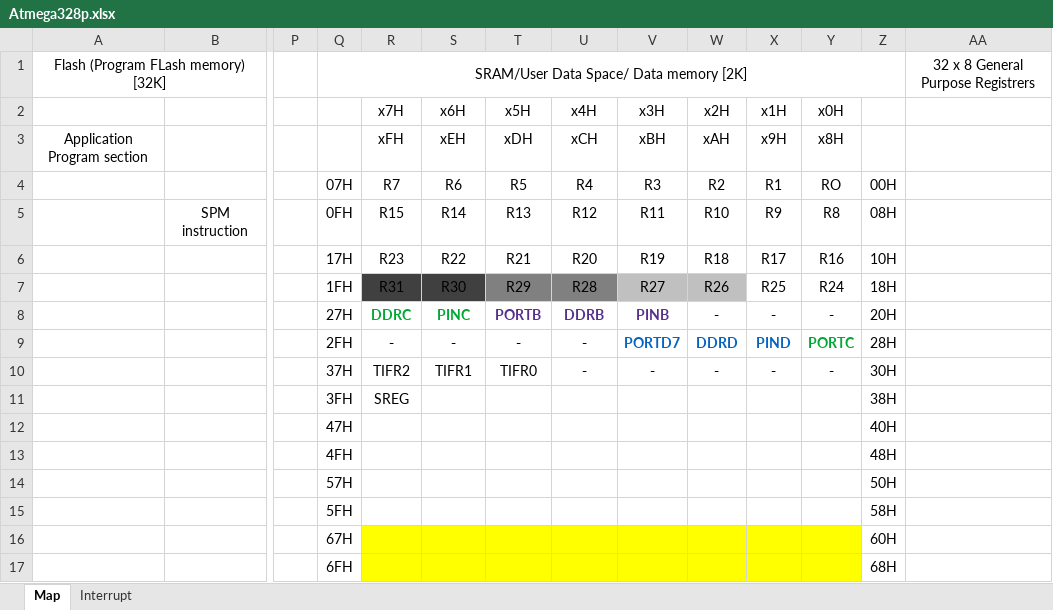
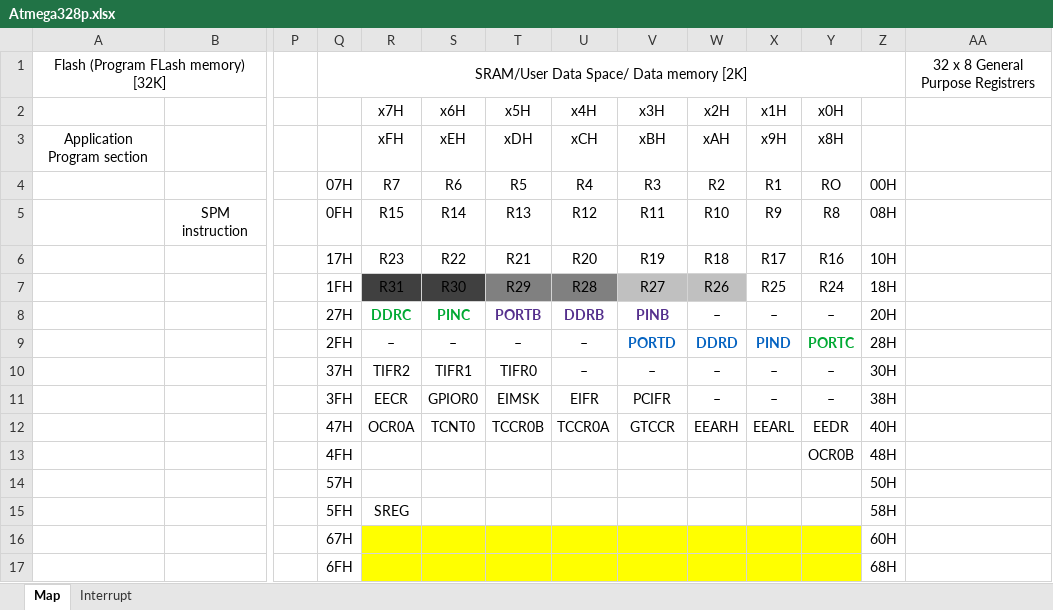
Before and after one commit to Basilisvirus/atmel-studio-7-examples-atmega328p-avrc, an Excel workbook: Atmega328p map & datasheet/Atmega328p.xlsx, sheet Map, drawn as a sheet; only a part is shown, gaps mark what is left out; values as stored, in another font and other column widths than the file's, no borders; charts and pictures not drawn; removed rows and columns are numbered as before the commit, all else as after; rows hold the shown columns only; the diff names each change by its address in the sheet, - before the commit and + after, or states it on an @@ line.

Commit message:
added registers to excel

```diff
--- a/Atmega328p map & datasheet/Atmega328p.xlsx (sheet Map)
+++ b/Atmega328p map & datasheet/Atmega328p.xlsx (sheet Map)
-W8: -
+W8: –
-W8:Y8 bold: on
+W8:Y8 bold: off
-X8: -
+X8: –
-Y8: -
+Y8: –
-R9: -
+R9: –
-R9:U9 bold: on
+R9:U9 bold: off
-S9: -
+S9: –
-T9: -
+T9: –
-U9:U10: -
+U9:U10: –
-V9: PORTD7
+V9: PORTD
-U10:Y10 bold: on
+U10:Y10 bold: off
-V10: -
+V10: –
-W10: -
+W10: –
-X10: -
+X10: –
-Y10: -
+Y10: –
-row 11:  |  |  | 3FH | SREG |  |  |  |  |  |  |  | 38H
-row 12:  |  |  | 47H |  |  |  |  |  |  |  |  | 40H
+row 11:  |  |  | 3FH | EECR | GPIOR0 | EIMSK | EIFR | PCIFR | – | – | – | 38H
+row 12:  |  |  | 47H | OCR0A | TCNT0 | TCCR0B | TCCR0A | GTCCR | EEARH | EEARL | EEDR | 40H
-Y13: (empty)
+Y13: OCR0B
-R15: (empty)
+R15: SREG
```
Also changed, not shown: charts or pictures, 2 other files.
